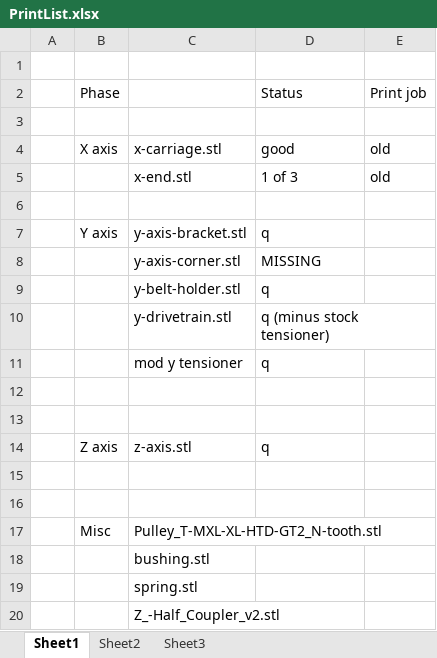
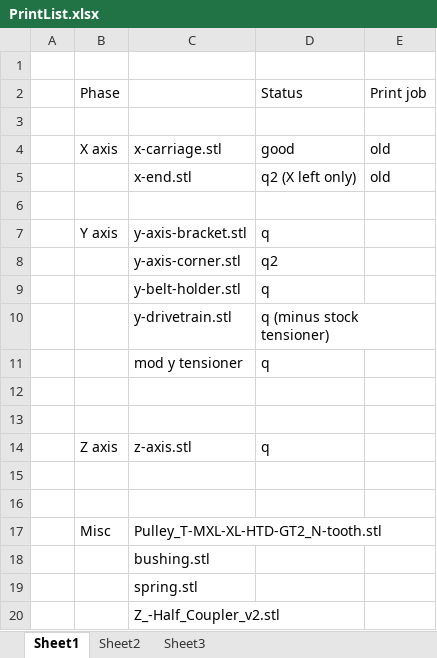
Before and after one commit to tkbletsc/Prusa3, an Excel workbook: printed_parts/output/PrintList.xlsx, sheet Sheet1, drawn as a sheet; values as stored, in another font and other column widths than the file's, no borders; the diff names each change by its address in the sheet, - before the commit and + after, or states it on an @@ line.

```diff
--- a/printed_parts/output/PrintList.xlsx (sheet Sheet1)
+++ b/printed_parts/output/PrintList.xlsx (sheet Sheet1)
-D5: 1 of 3
+D5: q2 (X left only)
-D8: MISSING
+D8: q2
```
Also changed, not shown: 4 other files.
